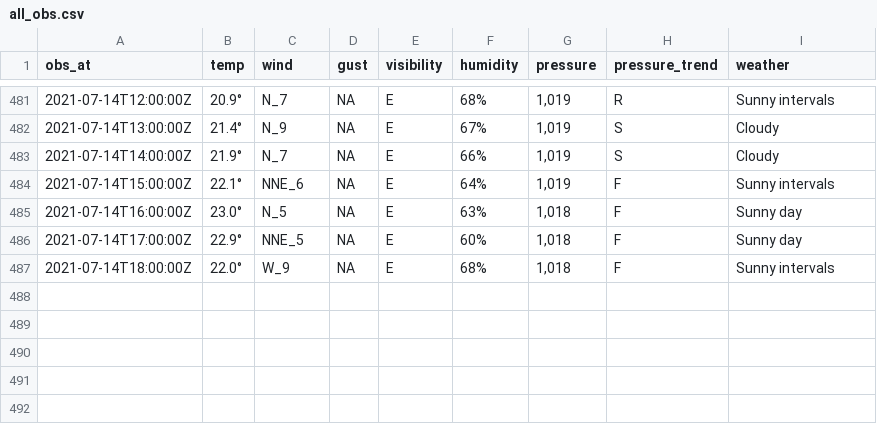
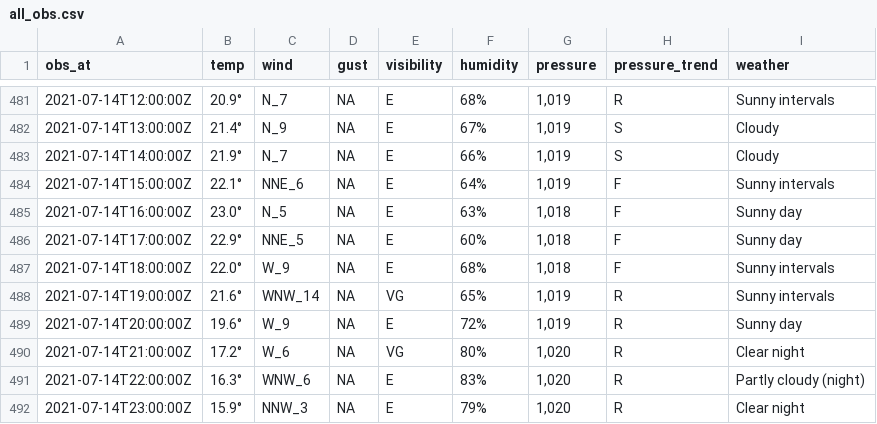
Before and after one commit to MikePrt/metoffice, a CSV file: data/all_obs.csv, drawn as a sheet; only a part is shown, gaps mark what is left out; the diff names each change by its address in the sheet, - before the commit and + after, or states it on an @@ line.

```diff
--- a/data/all_obs.csv
+++ b/data/all_obs.csv
+row 488: 2021-07-14T19:00:00Z | 21.6° | WNW_14 | NA | VG | 65% | 1,019 | R | Sunny intervals
+row 489: 2021-07-14T20:00:00Z | 19.6° | W_9 | NA | E | 72% | 1,019 | R | Sunny day
+row 490: 2021-07-14T21:00:00Z | 17.2° | W_6 | NA | VG | 80% | 1,020 | R | Clear night
+row 491: 2021-07-14T22:00:00Z | 16.3° | WNW_6 | NA | E | 83% | 1,020 | R | Partly cloudy (night)
+row 492: 2021-07-14T23:00:00Z | 15.9° | NNW_3 | NA | E | 79% | 1,020 | R | Clear night
```
